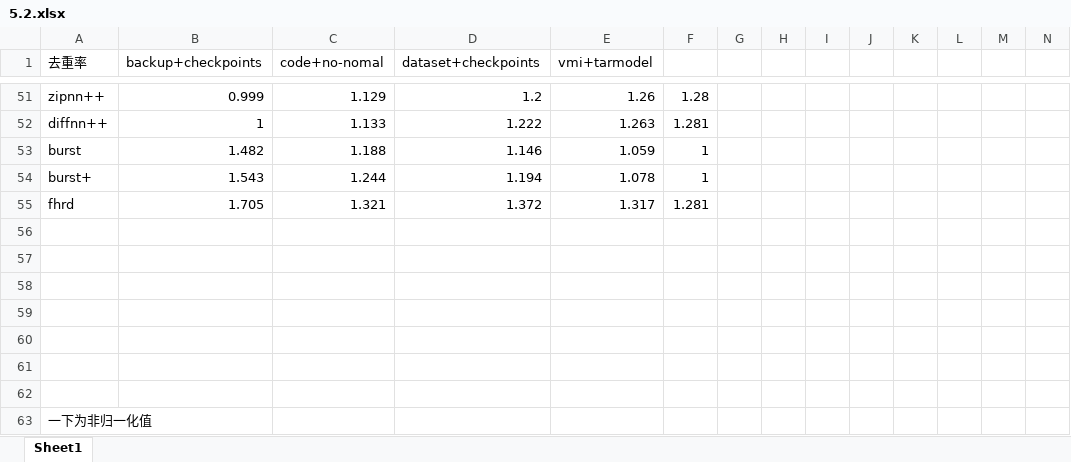
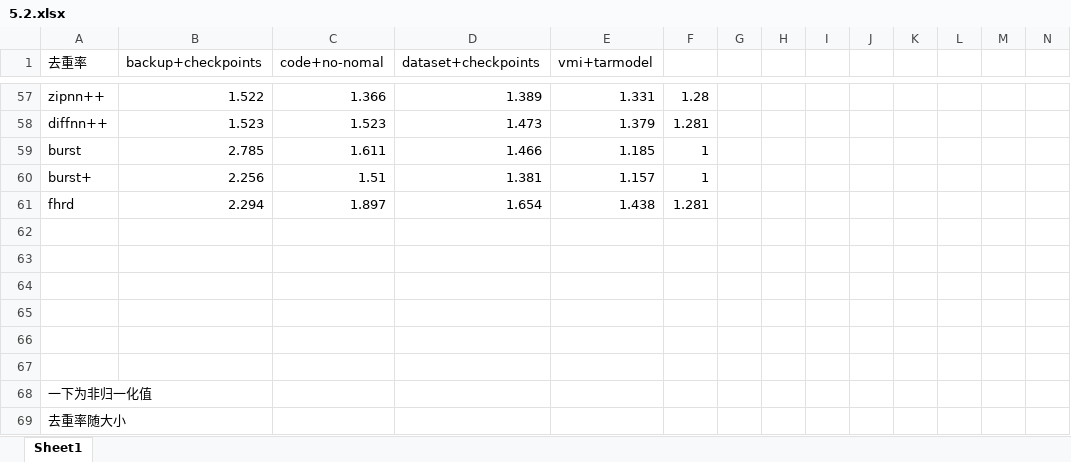
Before and after one commit to lucky6six/SJTU-lz, an Excel workbook: figures/5.2.xlsx, sheet Sheet1, drawn as a sheet; only a part is shown, gaps mark what is left out; the shorter side is filled out with more unchanged rows; values as stored, in another font and other column widths than the file's, no borders; charts and pictures not drawn; removed rows and columns are numbered as before the commit, all else as after; rows hold the shown columns only; the diff covers the shown part only; the diff names each change by its address in the sheet, - before the commit and + after, or states it on an @@ line.

```diff
--- a/figures/5.2.xlsx (sheet Sheet1)
+++ b/figures/5.2.xlsx (sheet Sheet1)
-B57 (backup+checkpoints): 0.999
+B57 (backup+checkpoints): 1.522
-C57 (code+no-nomal): 1.129
+C57 (code+no-nomal): 1.366
-D57 (dataset+checkpoints): 1.2
+D57 (dataset+checkpoints): 1.389
-E57 (vmi+tarmodel): 1.26
+E57 (vmi+tarmodel): 1.331
-B58 (backup+checkpoints): 1
+B58 (backup+checkpoints): 1.523
-C58 (code+no-nomal): 1.133
+C58 (code+no-nomal): 1.523
-D58 (dataset+checkpoints): 1.222
+D58 (dataset+checkpoints): 1.473
-E58 (vmi+tarmodel): 1.263
+E58 (vmi+tarmodel): 1.379
-B59 (backup+checkpoints): 1.482
+B59 (backup+checkpoints): 2.785
-C59 (code+no-nomal): 1.188
+C59 (code+no-nomal): 1.611
-D59 (dataset+checkpoints): 1.146
+D59 (dataset+checkpoints): 1.466
-E59 (vmi+tarmodel): 1.059
+E59 (vmi+tarmodel): 1.185
-B60 (backup+checkpoints): 1.543
+B60 (backup+checkpoints): 2.256
-C60 (code+no-nomal): 1.244
+C60 (code+no-nomal): 1.51
-D60 (dataset+checkpoints): 1.194
+D60 (dataset+checkpoints): 1.381
-E60 (vmi+tarmodel): 1.078
+E60 (vmi+tarmodel): 1.157
-B61 (backup+checkpoints): 1.705
+B61 (backup+checkpoints): 2.294
-C61 (code+no-nomal): 1.321
+C61 (code+no-nomal): 1.897
-D61 (dataset+checkpoints): 1.372
+D61 (dataset+checkpoints): 1.654
-E61 (vmi+tarmodel): 1.317
+E61 (vmi+tarmodel): 1.438
-row 56: (empty)
```
Also changed, not shown: 29 added rows, 23 removed rows, 2 moved rows and 59 edited cells elsewhere in this sheet, charts or pictures, figures/随模型占比.xlsx, 15 other files.
